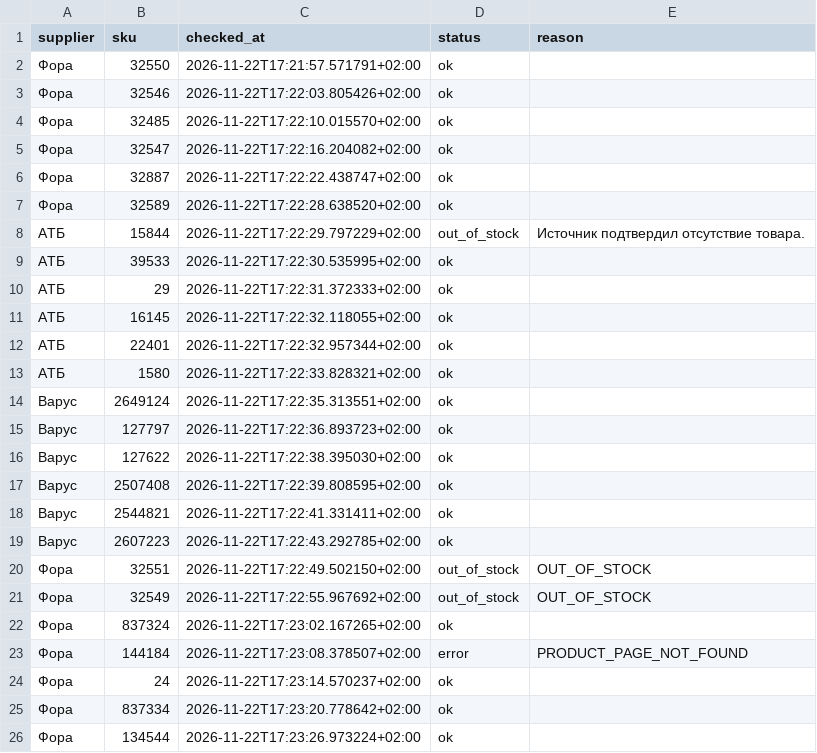
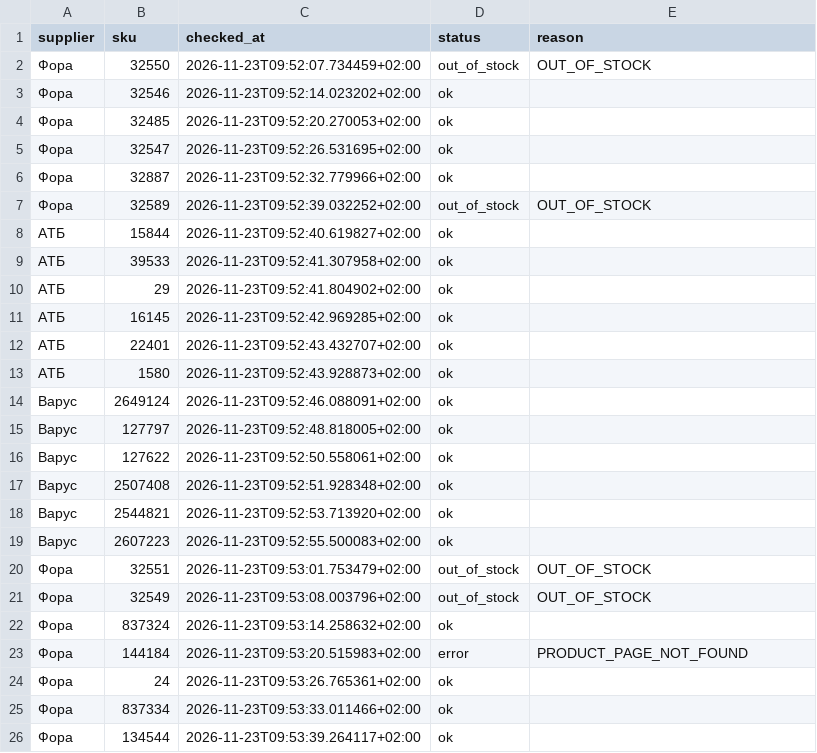
Before and after one commit to Divisible/supplier-price-monitor, a CSV file: data/collection_status.csv, drawn as a sheet; only a part is shown; the diff covers the shown part only.

```diff
--- a/data/collection_status.csv
+++ b/data/collection_status.csv
@@ -1,26 +1,26 @@
 supplier,sku,checked_at,status,reason
-Фора,32550,2026-11-22T17:21:57.571791+02:00,ok,
-Фора,32546,2026-11-22T17:22:03.805426+02:00,ok,
-Фора,32485,2026-11-22T17:22:10.015570+02:00,ok,
-Фора,32547,2026-11-22T17:22:16.204082+02:00,ok,
-Фора,32887,2026-11-22T17:22:22.438747+02:00,ok,
-Фора,32589,2026-11-22T17:22:28.638520+02:00,ok,
-АТБ,15844,2026-11-22T17:22:29.797229+02:00,out_of_stock,Источник подтвердил отсутствие товара.
-АТБ,39533,2026-11-22T17:22:30.535995+02:00,ok,
-АТБ,29,2026-11-22T17:22:31.372333+02:00,ok,
-АТБ,16145,2026-11-22T17:22:32.118055+02:00,ok,
-АТБ,22401,2026-11-22T17:22:32.957344+02:00,ok,
-АТБ,1580,2026-11-22T17:22:33.828321+02:00,ok,
-Варус,2649124,2026-11-22T17:22:35.313551+02:00,ok,
-Варус,127797,2026-11-22T17:22:36.893723+02:00,ok,
-Варус,127622,2026-11-22T17:22:38.395030+02:00,ok,
-Варус,2507408,2026-11-22T17:22:39.808595+02:00,ok,
-Варус,2544821,2026-11-22T17:22:41.331411+02:00,ok,
-Варус,2607223,2026-11-22T17:22:43.292785+02:00,ok,
-Фора,32551,2026-11-22T17:22:49.502150+02:00,out_of_stock,OUT_OF_STOCK
-Фора,32549,2026-11-22T17:22:55.967692+02:00,out_of_stock,OUT_OF_STOCK
-Фора,837324,2026-11-22T17:23:02.167265+02:00,ok,
-Фора,144184,2026-11-22T17:23:08.378507+02:00,error,PRODUCT_PAGE_NOT_FOUND
-Фора,24,2026-11-22T17:23:14.570237+02:00,ok,
-Фора,837334,2026-11-22T17:23:20.778642+02:00,ok,
-Фора,134544,2026-11-22T17:23:26.973224+02:00,ok,
+Фора,32550,2026-11-23T09:52:07.734459+02:00,out_of_stock,OUT_OF_STOCK
+Фора,32546,2026-11-23T09:52:14.023202+02:00,ok,
+Фора,32485,2026-11-23T09:52:20.270053+02:00,ok,
+Фора,32547,2026-11-23T09:52:26.531695+02:00,ok,
+Фора,32887,2026-11-23T09:52:32.779966+02:00,ok,
+Фора,32589,2026-11-23T09:52:39.032252+02:00,out_of_stock,OUT_OF_STOCK
+АТБ,15844,2026-11-23T09:52:40.619827+02:00,ok,
+АТБ,39533,2026-11-23T09:52:41.307958+02:00,ok,
+АТБ,29,2026-11-23T09:52:41.804902+02:00,ok,
+АТБ,16145,2026-11-23T09:52:42.969285+02:00,ok,
+АТБ,22401,2026-11-23T09:52:43.432707+02:00,ok,
+АТБ,1580,2026-11-23T09:52:43.928873+02:00,ok,
+Варус,2649124,2026-11-23T09:52:46.088091+02:00,ok,
+Варус,127797,2026-11-23T09:52:48.818005+02:00,ok,
+Варус,127622,2026-11-23T09:52:50.558061+02:00,ok,
+Варус,2507408,2026-11-23T09:52:51.928348+02:00,ok,
+Варус,2544821,2026-11-23T09:52:53.713920+02:00,ok,
+Варус,2607223,2026-11-23T09:52:55.500083+02:00,ok,
+Фора,32551,2026-11-23T09:53:01.753479+02:00,out_of_stock,OUT_OF_STOCK
+Фора,32549,2026-11-23T09:53:08.003796+02:00,out_of_stock,OUT_OF_STOCK
+Фора,837324,2026-11-23T09:53:14.258632+02:00,ok,
+Фора,144184,2026-11-23T09:53:20.515983+02:00,error,PRODUCT_PAGE_NOT_FOUND
+Фора,24,2026-11-23T09:53:26.765361+02:00,ok,
+Фора,837334,2026-11-23T09:53:33.011466+02:00,ok,
+Фора,134544,2026-11-23T09:53:39.264117+02:00,ok,
```
Also changed, not shown: 40 edited cells elsewhere in this file, 1 other file.
